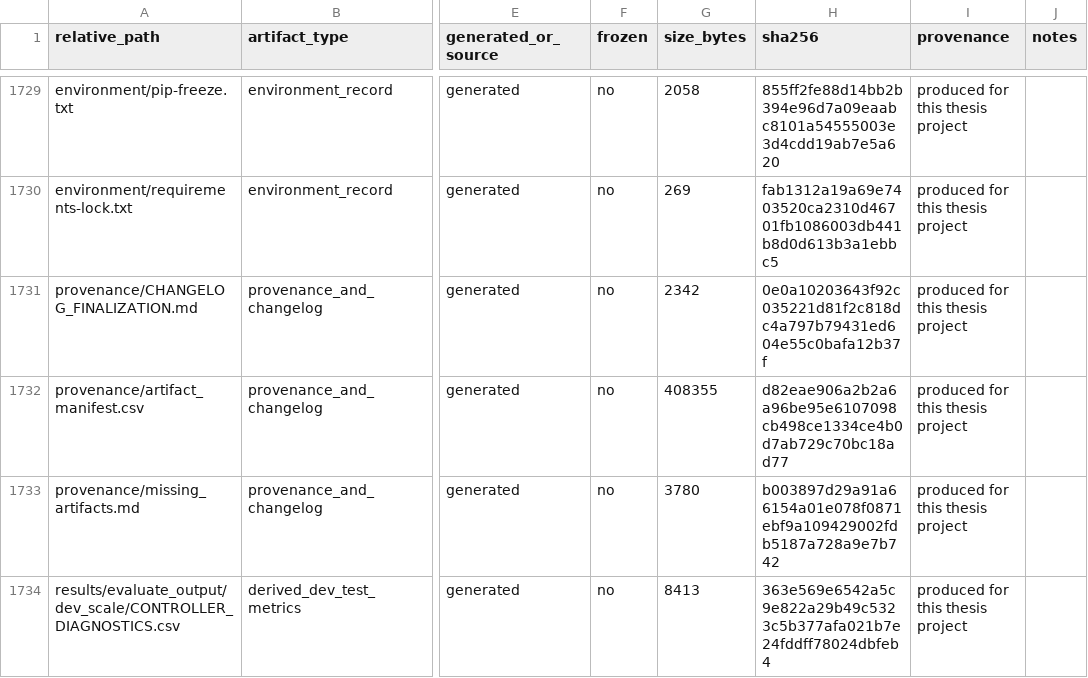
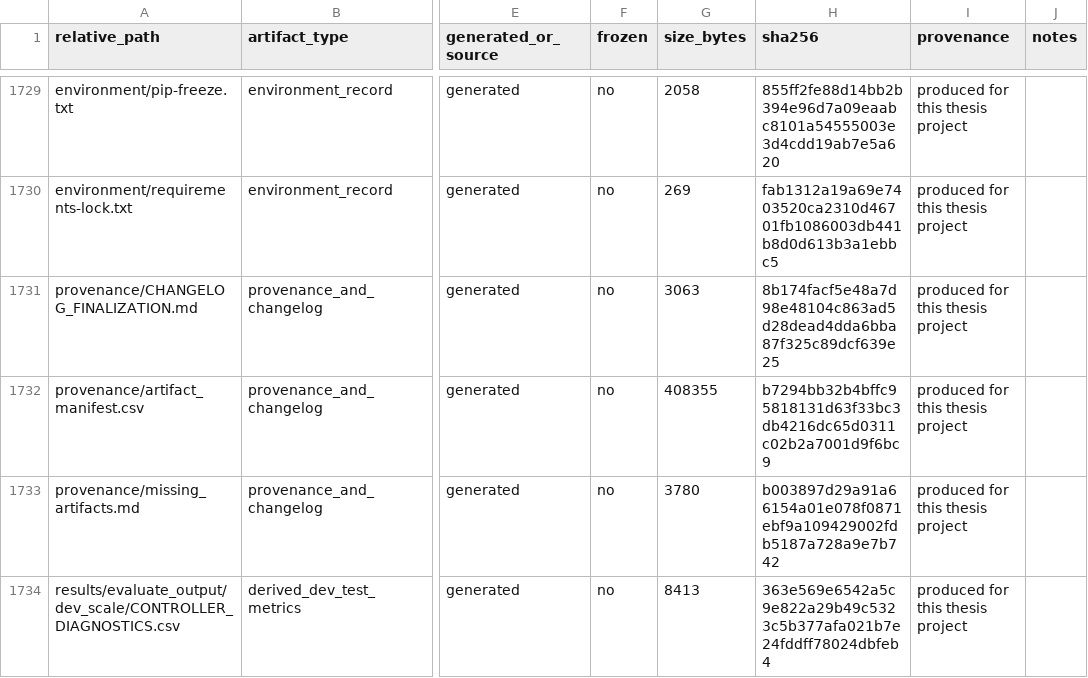
Before and after one commit to melikovnurlan009-eng/procurement-ai-additional-materials, a CSV file: provenance/artifact_manifest.csv, drawn as a sheet; only a part is shown, gaps mark what is left out; the diff names each change by its address in the sheet, - before the commit and + after, or states it on an @@ line.

```diff
--- a/provenance/artifact_manifest.csv
+++ b/provenance/artifact_manifest.csv
-G1731 (size_bytes): 2342
+G1731 (size_bytes): 3063
-H1731 (sha256): 0e0a10203643f92c035221d81f2c818dc4a797b79431ed604e55c0bafa12b37f
+H1731 (sha256): 8b174facf5e48a7d98e48104c863ad5d28dead4dda6bba87f325c89dcf639e25
-H1732 (sha256): d82eae906a2b2a6a96be95e6107098cb498ce1334ce4b0d7ab729c70bc18ad77
+H1732 (sha256): b7294bb32b4bffc95818131d63f33bc3db4216dc65d0311c02b2a7001d9f6bc9
```
Also changed, not shown: 2 other files.
